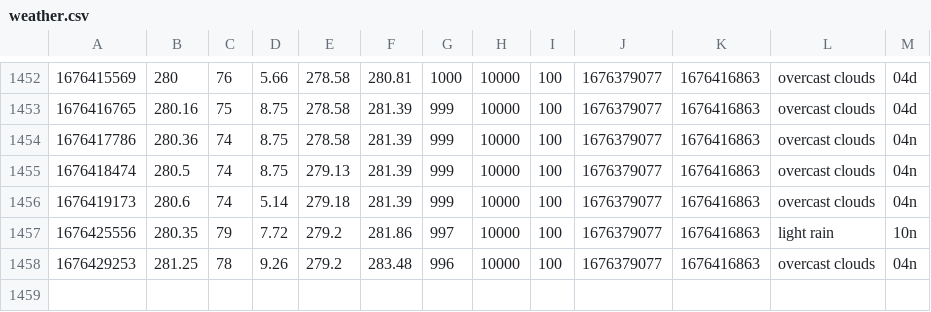
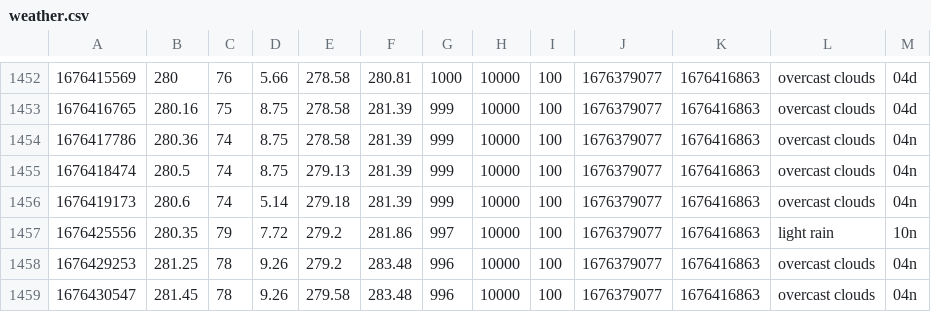
Before and after one commit to CY83R-3X71NC710N/Weather-Dashboard-Updater, a CSV file: weather.csv, drawn as a sheet; only a part is shown, gaps mark what is left out; the diff names each change by its address in the sheet, - before the commit and + after, or states it on an @@ line.

Commit message:
Update weather data

```diff
--- a/weather.csv
+++ b/weather.csv
+row 1459: 1676430547 | 281.45 | 78 | 9.26 | 279.58 | 283.48 | 996 | 10000 | 100 | 1676379077 | 1676416863 | overcast clouds | 04n
```
